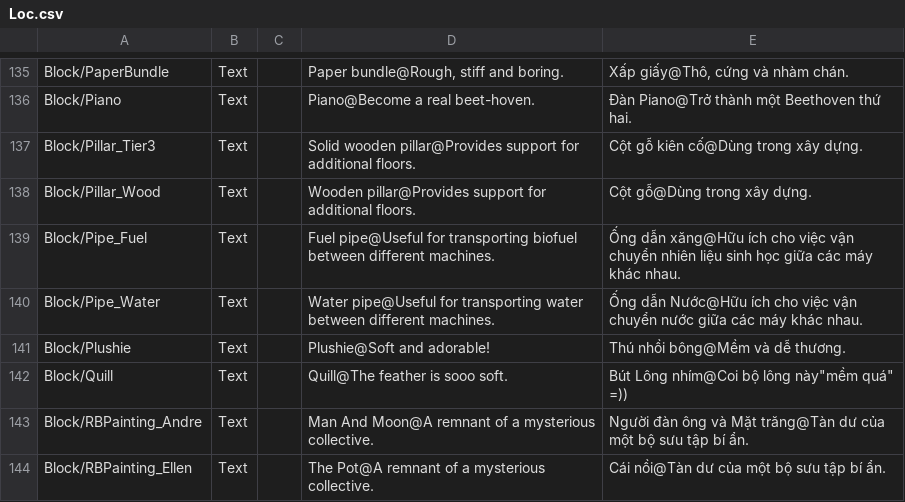
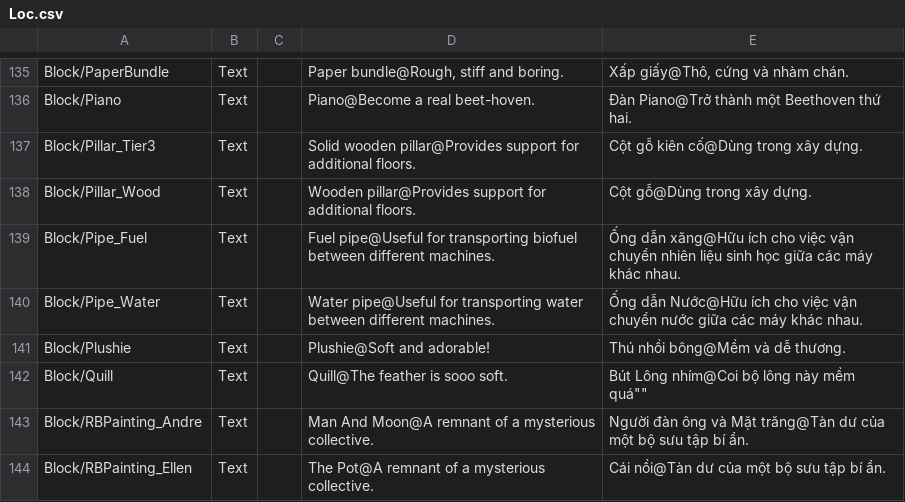
Before and after one commit to alvin3915/Vietnamese_Language, a CSV file: Loc.csv, drawn as a sheet; only a part is shown, gaps mark what is left out.

Commit message:
Update Loc.csv

```diff
--- a/Loc.csv
+++ b/Loc.csv
@@ -141,3 +141,3 @@ Block/Pipe_Water;Text;;Water pipe@Useful for transporting water between differen
 Block/Plushie;Text;;Plushie@Soft and adorable!;Thú nhồi bông@Mềm và dễ thương.
-Block/Quill;Text;;Quill@The feather is sooo soft.;"Bút Lông nhím@Coi bộ lông này""mềm quá"" =))"
+Block/Quill;Text;;Quill@The feather is sooo soft.;"Bút Lông nhím@Coi bộ lông này "mềm quá""
 Block/RBPainting_Andre;Text;;Man And Moon@A remnant of a mysterious collective.;Người đàn ông và Mặt trăng@Tàn dư của một bộ sưu tập bí ẩn.
```
